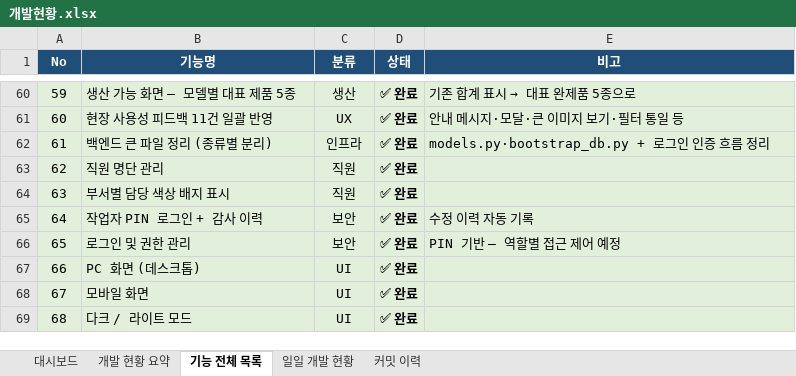
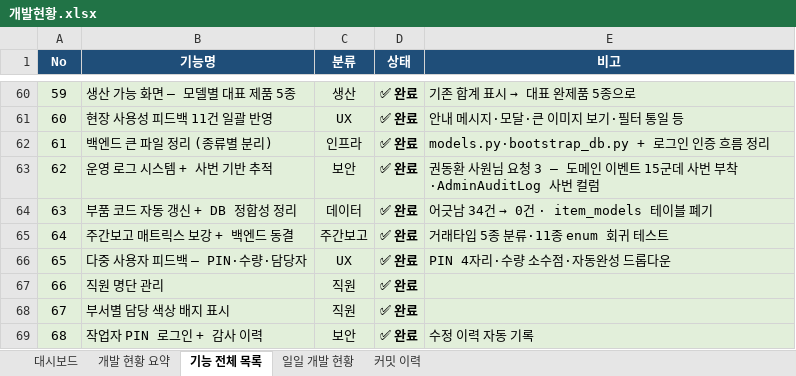
Before and after one commit to Hw-03/ERP, an Excel workbook: _attic/docs/개발현황.xlsx, sheet 기능 전체 목록, drawn as a sheet; only a part is shown, gaps mark what is left out; the shorter side is filled out with more unchanged rows; values as stored, in another font and other column widths than the file's, no borders; addresses are those after the commit; the diff names each change by its address in the sheet, - before the commit and + after, or states it on an @@ line.

```diff
--- a/_attic/docs/개발현황.xlsx (sheet 기능 전체 목록)
+++ b/_attic/docs/개발현황.xlsx (sheet 기능 전체 목록)
+row 63: 62 | 운영 로그 시스템 + 사번 기반 추적 | 보안 | ✅ 완료 | 권동환 사원님 요청 3 — 도메인 이벤트 15군데 사번 부착·AdminAuditLog 사번 컬럼
+row 64: 63 | 부품 코드 자동 갱신 + DB 정합성 정리 | 데이터 | ✅ 완료 | 어긋남 34건 → 0건 · item_models 테이블 폐기
+row 65: 64 | 주간보고 매트릭스 보강 + 백엔드 동결 | 주간보고 | ✅ 완료 | 거래타입 5종 분류·11종 enum 회귀 테스트
+row 66: 65 | 다중 사용자 피드백 — PIN·수량·담당자 | UX | ✅ 완료 | PIN 4자리·수량 소수점·자동완성 드롭다운
@@ column A (No) renumbered from row 67 down @@
```
Also changed, not shown: sheet 커밋 이력, sheet 개발 현황 요약, sheet 대시보드, sheet 일일 개발 현황, 3 other files.
